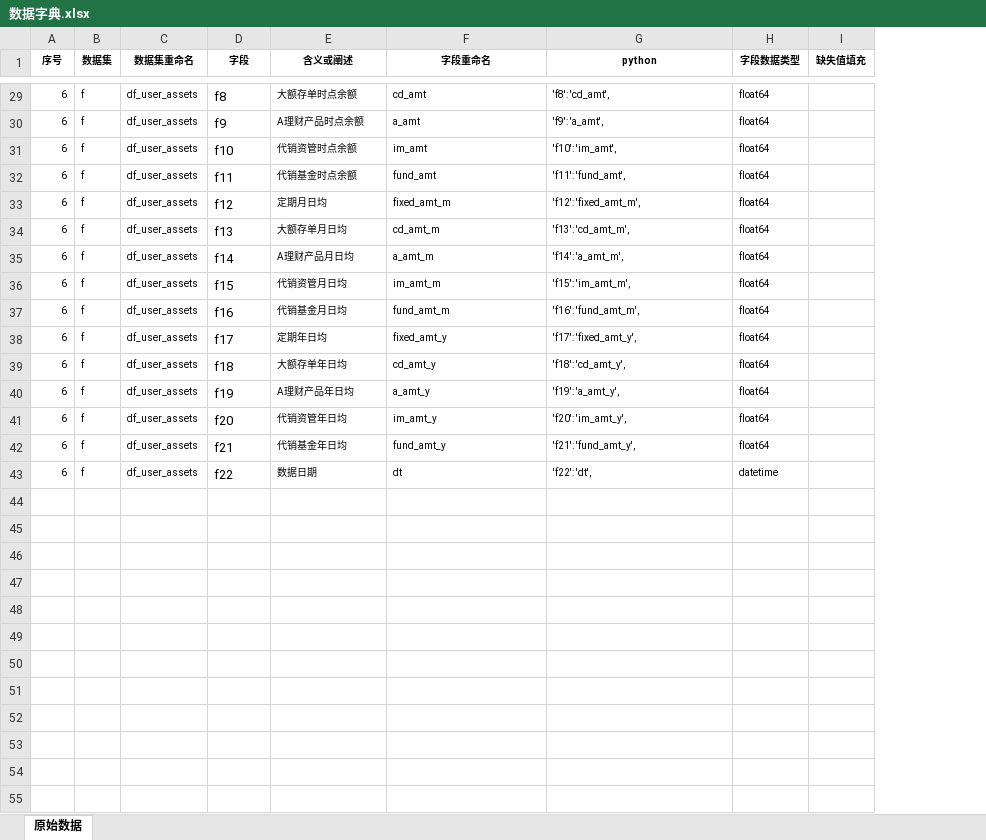
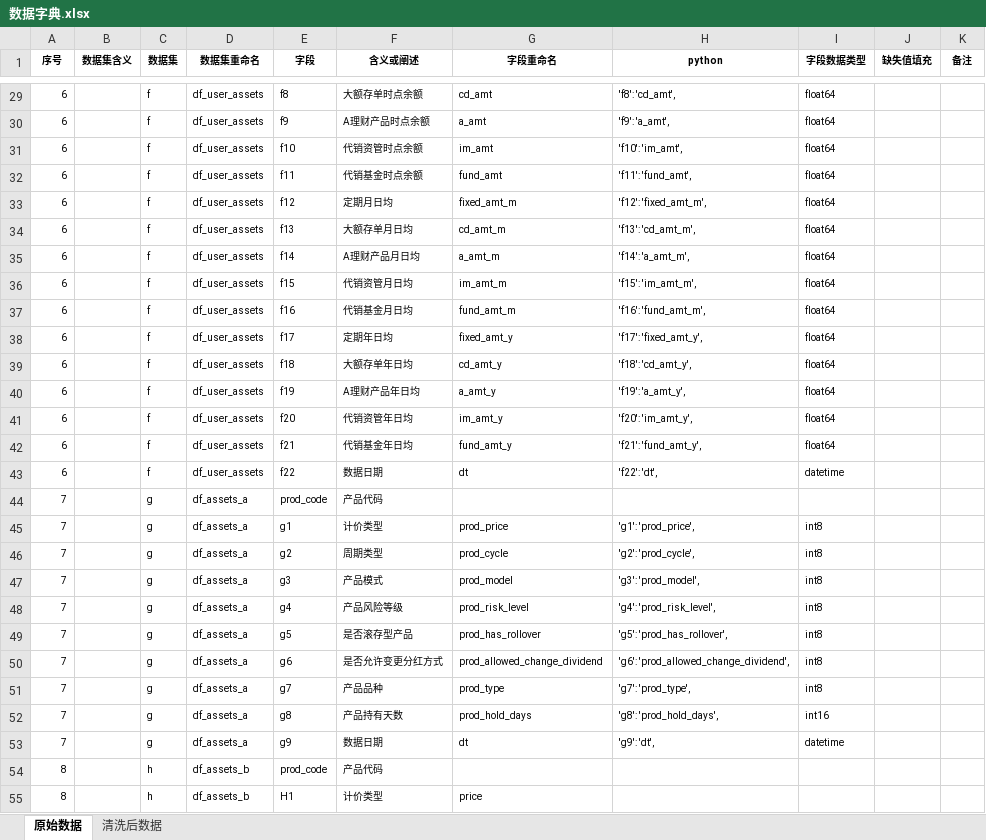
Before and after one commit to XiaoweiXiang/xm_banker, an Excel workbook: 数据字典.xlsx, sheet 原始数据, drawn as a sheet; only a part is shown, gaps mark what is left out; values as stored, in another font and other column widths than the file's, no borders; addresses are those after the commit; the diff covers the shown part only; the diff names each change by its address in the sheet, - before the commit and + after, or states it on an @@ line.

```diff
--- a/数据字典.xlsx (sheet 原始数据)
+++ b/数据字典.xlsx (sheet 原始数据)
+sheet tab: 清洗后数据
+column B (数据集含义), empty
+column K (备注), empty
@@ E29:E43 text size: smaller @@
+row 44: 7 |  | g | df_assets_a | prod_code | 产品代码
+row 45: 7 |  | g | df_assets_a | g1 | 计价类型 | prod_price | 'g1': 'prod_price', | int8
+row 46: 7 |  | g | df_assets_a | g2 | 周期类型 | prod_cycle | 'g2': 'prod_cycle', | int8
+row 47: 7 |  | g | df_assets_a | g3 | 产品模式 | prod_model | 'g3': 'prod_model', | int8
+row 48: 7 |  | g | df_assets_a | g4 | 产品风险等级 | prod_risk_level | 'g4': 'prod_risk_level', | int8
+row 49: 7 |  | g | df_assets_a | g5 | 是否滚存型产品 | prod_has_rollover | 'g5': 'prod_has_rollover', | int8
+row 50: 7 |  | g | df_assets_a | g6 | 是否允许变更分红方式 | prod_allowed_change_dividend | 'g6': 'prod_allowed_change_dividend', | int8
+row 51: 7 |  | g | df_assets_a | g7 | 产品品种 | prod_type | 'g7': 'prod_type', | int8
+row 52: 7 |  | g | df_assets_a | g8 | 产品持有天数 | prod_hold_days | 'g8': 'prod_hold_days', | int16
+row 53: 7 |  | g | df_assets_a | g9 | 数据日期 | dt | 'g9': 'dt', | datetime
+row 54: 8 |  | h | df_assets_b | prod_code | 产品代码
+row 55: 8 |  | h | df_assets_b | H1 | 计价类型 | price
```
Also changed, not shown: 92 added rows and cell formats elsewhere in this sheet, formulas that keep their value, 5 other files.
